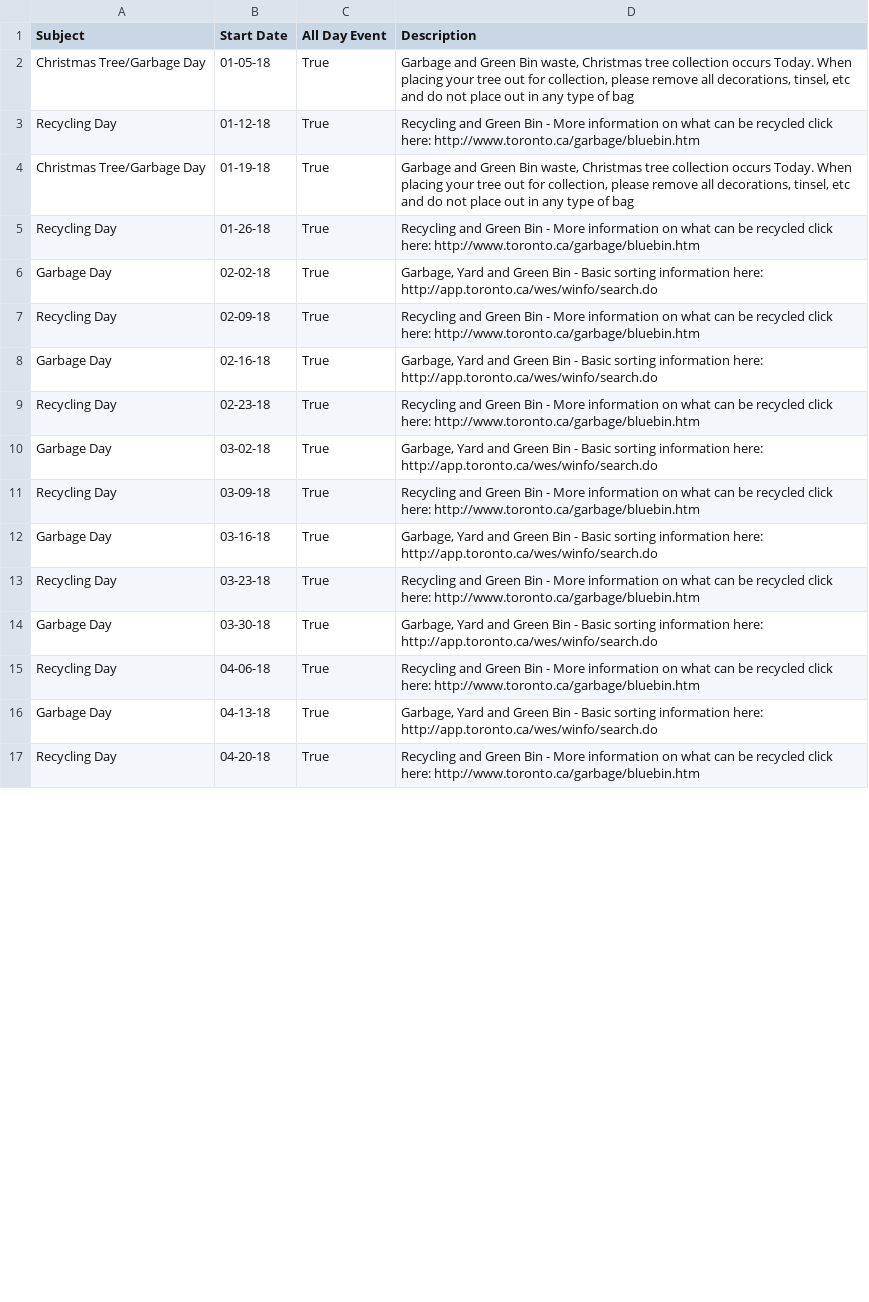
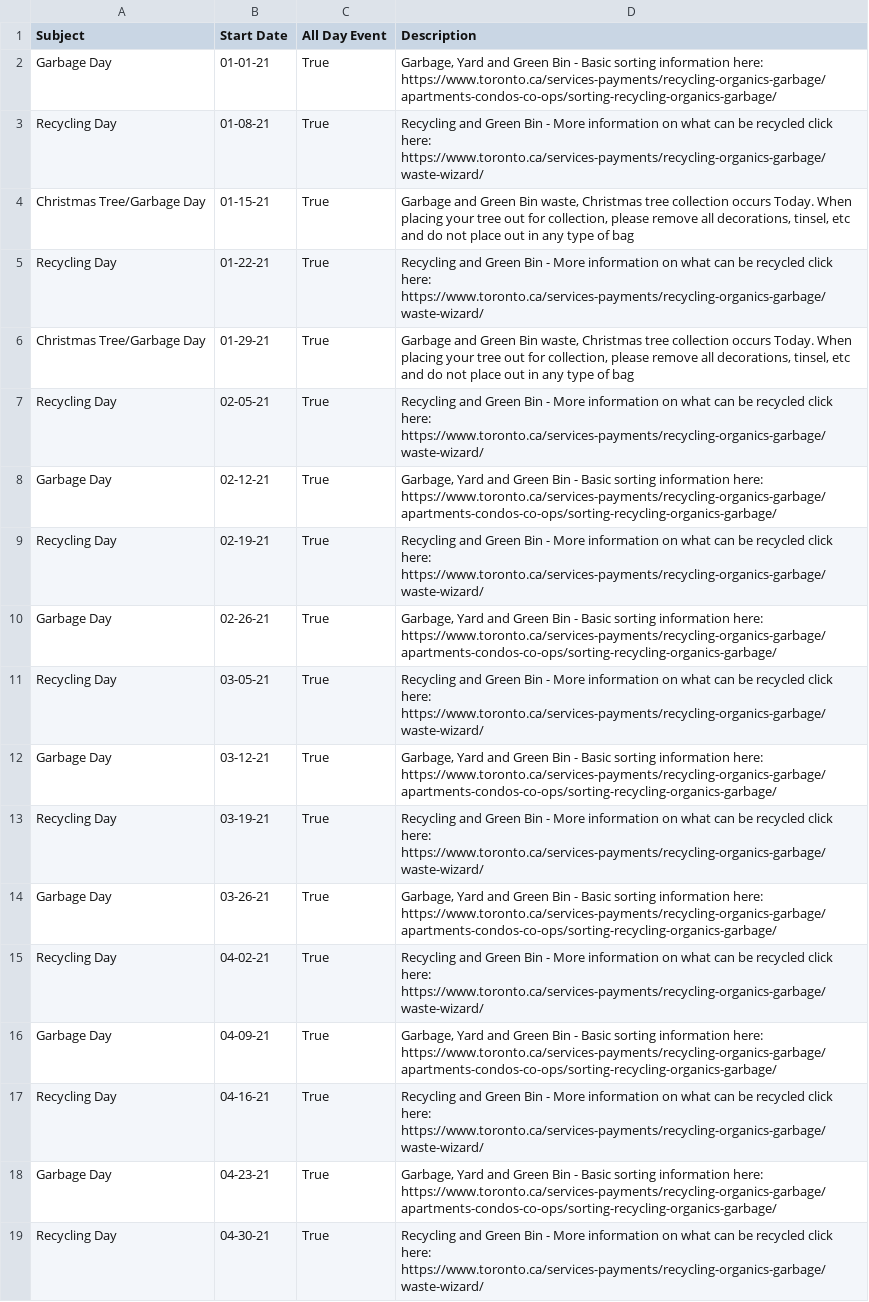
Before and after one commit to mtpettyp/ical_toronto_waste, a CSV file: FinalCalendars/CSVCalendars/Friday2.csv, drawn as a sheet; only a part is shown; addresses are those after the commit; the diff covers the shown part only; the diff names each change by its address in the sheet, - before the commit and + after, or states it on an @@ line.

```diff
--- a/FinalCalendars/CSVCalendars/Friday2.csv
+++ b/FinalCalendars/CSVCalendars/Friday2.csv
+row 2: Garbage Day | 01-01-21 | True | Garbage, Yard and Green Bin - Basic sorting information here: https://www.toronto.ca/services-payments/recycling-organics-garbage/apartments-condos-co-ops/sorting-recycling-organics-garbage/
+row 3: Recycling Day | 01-08-21 | True | Recycling and Green Bin - More information on what can be recycled click here: https://www.toronto.ca/services-payments/recycling-organics-garbage/waste-wizard/
-B4 (Start Date): 01-05-18
+B4 (Start Date): 01-15-21
-B5 (Start Date): 01-12-18
+B5 (Start Date): 01-22-21
-D5 (Description): …click here: http://www.toronto.ca/garbage/bluebin.htm
+D5 (Description): …click here: https://www.toronto.ca/services-payments/recycling-organics-garbage/waste-wizard/
-B6 (Start Date): 01-19-18
+B6 (Start Date): 01-29-21
-B7 (Start Date): 01-26-18
+B7 (Start Date): 02-05-21
-D7 (Description): …click here: http://www.toronto.ca/garbage/bluebin.htm
+D7 (Description): …click here: https://www.toronto.ca/services-payments/recycling-organics-garbage/waste-wizard/
-B8 (Start Date): 02-02-18
+B8 (Start Date): 02-12-21
-D8 (Description): …information here: http://app.toronto.ca/wes/winfo/search.do
+D8 (Description): …information here: https://www.toronto.ca/services-payments/recycling-organics-garbage/apartments-condos-co-ops/sorting-recycling-organics-garbage/
-B9 (Start Date): 02-09-18
+B9 (Start Date): 02-19-21
-D9 (Description): …click here: http://www.toronto.ca/garbage/bluebin.htm
+D9 (Description): …click here: https://www.toronto.ca/services-payments/recycling-organics-garbage/waste-wizard/
-B10 (Start Date): 02-16-18
+B10 (Start Date): 02-26-21
-D10 (Description): …information here: http://app.toronto.ca/wes/winfo/search.do
+D10 (Description): …information here: https://www.toronto.ca/services-payments/recycling-organics-garbage/apartments-condos-co-ops/sorting-recycling-organics-garbage/
-B11 (Start Date): 02-23-18
+B11 (Start Date): 03-05-21
-D11 (Description): …click here: http://www.toronto.ca/garbage/bluebin.htm
+D11 (Description): …click here: https://www.toronto.ca/services-payments/recycling-organics-garbage/waste-wizard/
-B12 (Start Date): 03-02-18
+B12 (Start Date): 03-12-21
-D12 (Description): …information here: http://app.toronto.ca/wes/winfo/search.do
+D12 (Description): …information here: https://www.toronto.ca/services-payments/recycling-organics-garbage/apartments-condos-co-ops/sorting-recycling-organics-garbage/
-B13 (Start Date): 03-09-18
+B13 (Start Date): 03-19-21
-D13 (Description): …click here: http://www.toronto.ca/garbage/bluebin.htm
+D13 (Description): …click here: https://www.toronto.ca/services-payments/recycling-organics-garbage/waste-wizard/
-B14 (Start Date): 03-16-18
+B14 (Start Date): 03-26-21
-D14 (Description): …information here: http://app.toronto.ca/wes/winfo/search.do
+D14 (Description): …information here: https://www.toronto.ca/services-payments/recycling-organics-garbage/apartments-condos-co-ops/sorting-recycling-organics-garbage/
-B15 (Start Date): 03-23-18
+B15 (Start Date): 04-02-21
-D15 (Description): …click here: http://www.toronto.ca/garbage/bluebin.htm
+D15 (Description): …click here: https://www.toronto.ca/services-payments/recycling-organics-garbage/waste-wizard/
-B16 (Start Date): 03-30-18
+B16 (Start Date): 04-09-21
-D16 (Description): …information here: http://app.toronto.ca/wes/winfo/search.do
+D16 (Description): …information here: https://www.toronto.ca/services-payments/recycling-organics-garbage/apartments-condos-co-ops/sorting-recycling-organics-garbage/
-B17 (Start Date): 04-06-18
+B17 (Start Date): 04-16-21
-D17 (Description): …click here: http://www.toronto.ca/garbage/bluebin.htm
+D17 (Description): …click here: https://www.toronto.ca/services-payments/recycling-organics-garbage/waste-wizard/
-B18 (Start Date): 04-13-18
+B18 (Start Date): 04-23-21
-D18 (Description): …information here: http://app.toronto.ca/wes/winfo/search.do
+D18 (Description): …information here: https://www.toronto.ca/services-payments/recycling-organics-garbage/apartments-condos-co-ops/sorting-recycling-organics-garbage/
-B19 (Start Date): 04-20-18
+B19 (Start Date): 04-30-21
-D19 (Description): …click here: http://www.toronto.ca/garbage/bluebin.htm
+D19 (Description): …click here: https://www.toronto.ca/services-payments/recycling-organics-garbage/waste-wizard/
```
Also changed, not shown: 1 removed row and 70 edited cells elsewhere in this file, FinalCalendars/CSVCalendars/Friday1.csv, FinalCalendars/CSVCalendars/Thursday1.csv, 19 other files.
